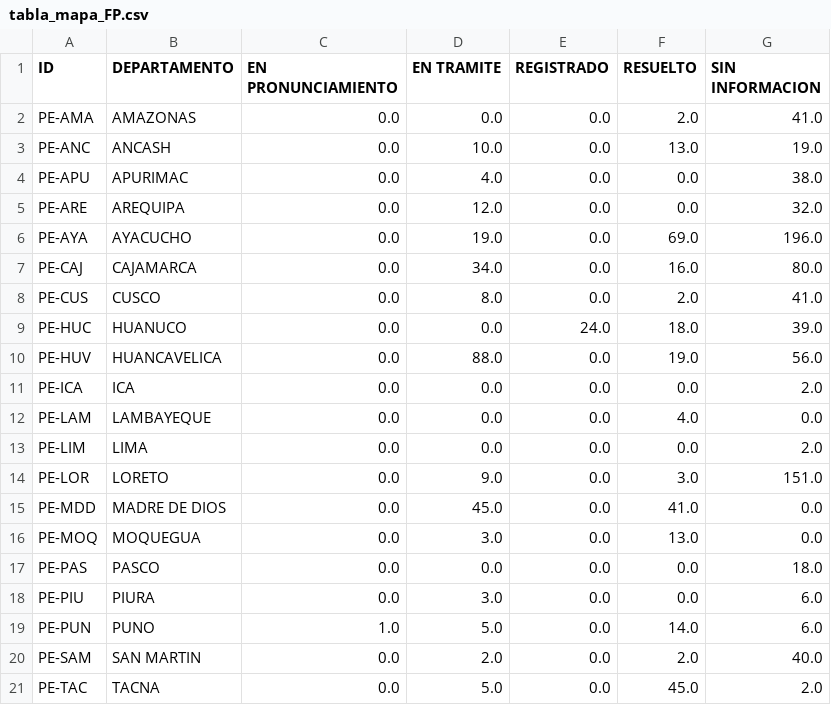
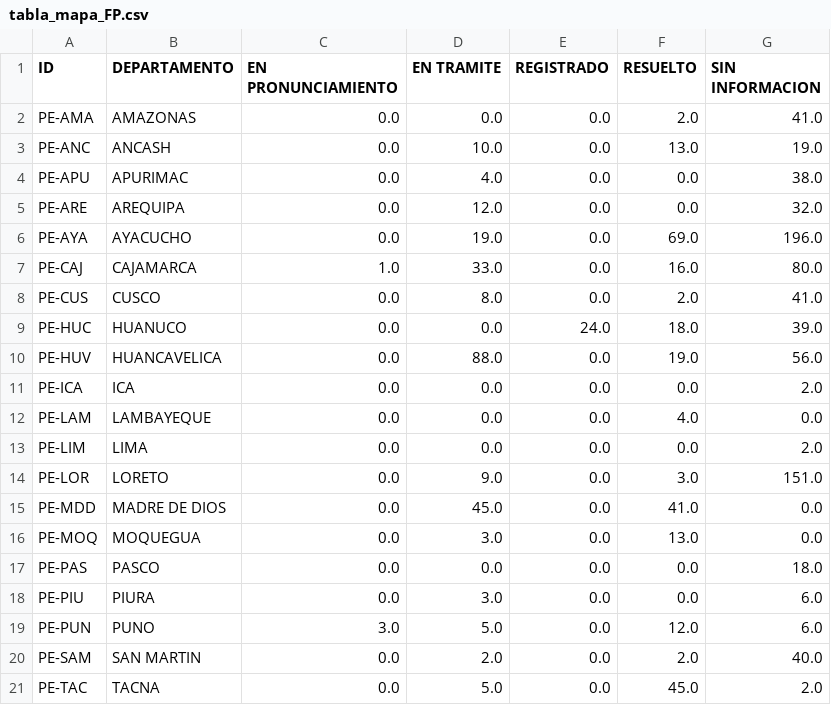
Before and after one commit to GenyLeong/nulidad_electoral, a CSV file: tabla_mapa_FP.csv, drawn as a sheet.

```diff
--- a/tabla_mapa_FP.csv
+++ b/tabla_mapa_FP.csv
@@ -6,3 +6,3 @@ PE-ARE,AREQUIPA,0.0,12.0,0.0,0.0,32.0
 PE-AYA,AYACUCHO,0.0,19.0,0.0,69.0,196.0
-PE-CAJ,CAJAMARCA,0.0,34.0,0.0,16.0,80.0
+PE-CAJ,CAJAMARCA,1.0,33.0,0.0,16.0,80.0
 PE-CUS,CUSCO,0.0,8.0,0.0,2.0,41.0
@@ -18,3 +18,3 @@ PE-PAS,PASCO,0.0,0.0,0.0,0.0,18.0
 PE-PIU,PIURA,0.0,3.0,0.0,0.0,6.0
-PE-PUN,PUNO,1.0,5.0,0.0,14.0,6.0
+PE-PUN,PUNO,3.0,5.0,0.0,12.0,6.0
 PE-SAM,SAN MARTIN,0.0,2.0,0.0,2.0,40.0
```
Also changed, not shown: resultado_total.csv, tabla_FP.csv.
